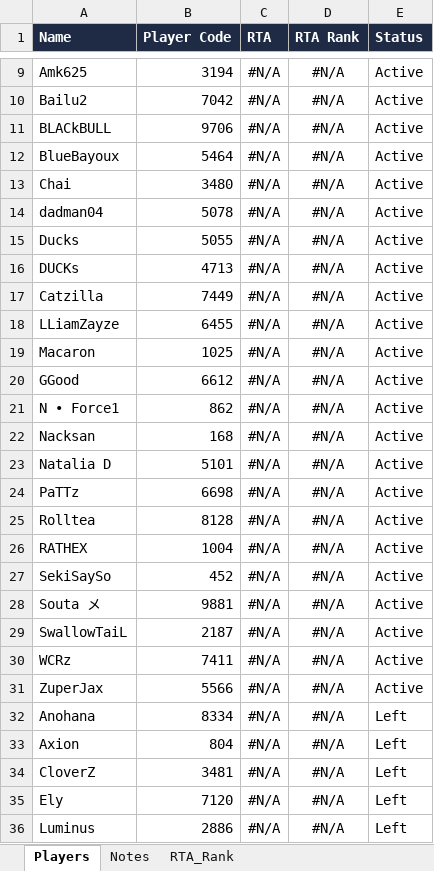
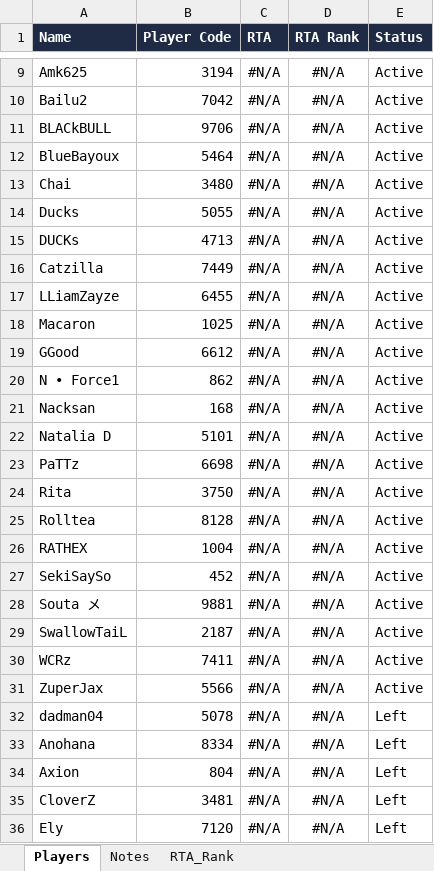
Before and after one commit to game-gomamon/gvgplaner, an Excel workbook: data/master.xlsx, sheet Players, drawn as a sheet; only a part is shown, gaps mark what is left out; the shorter side is filled out with more unchanged rows; values as stored, in another font and other column widths than the file's, no borders; conditional formats not drawn; removed rows and columns are numbered as before the commit, all else as after; the diff names each change by its address in the sheet, - before the commit and + after, or states it on an @@ line.

```diff
--- a/data/master.xlsx (sheet Players)
+++ b/data/master.xlsx (sheet Players)
-row 14: dadman04 | 5078 | #N/A | #N/A | Active
+row 24: Rita | 3750 | #N/A | #N/A | Active
+row 32: dadman04 | 5078 | #N/A | #N/A | Left
```
Also changed, not shown: Member.xlsx, data/player_stat.xlsx, 3 other files.
